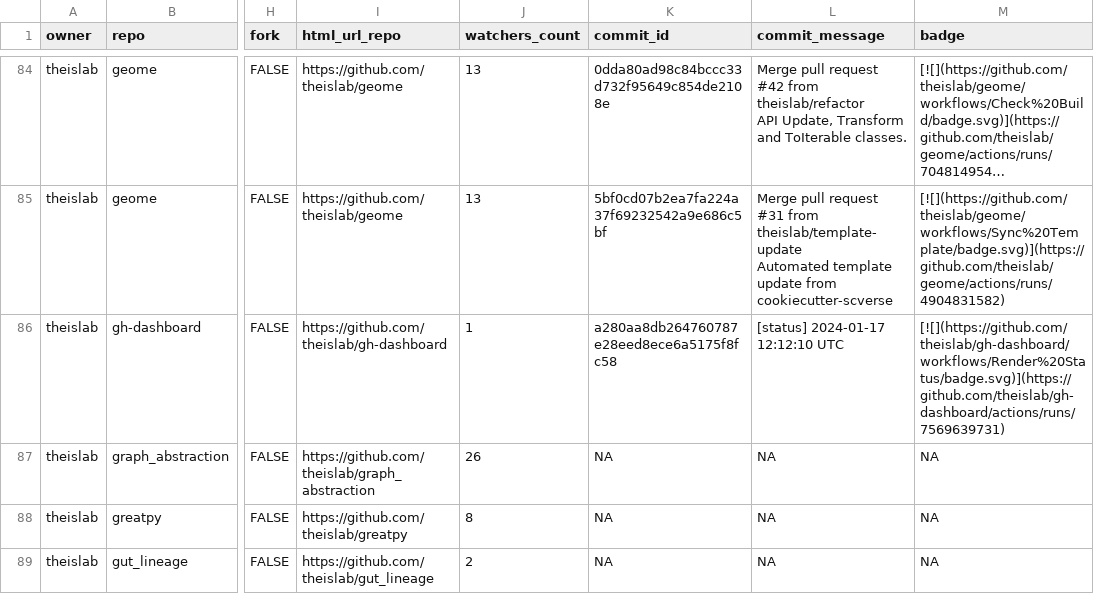
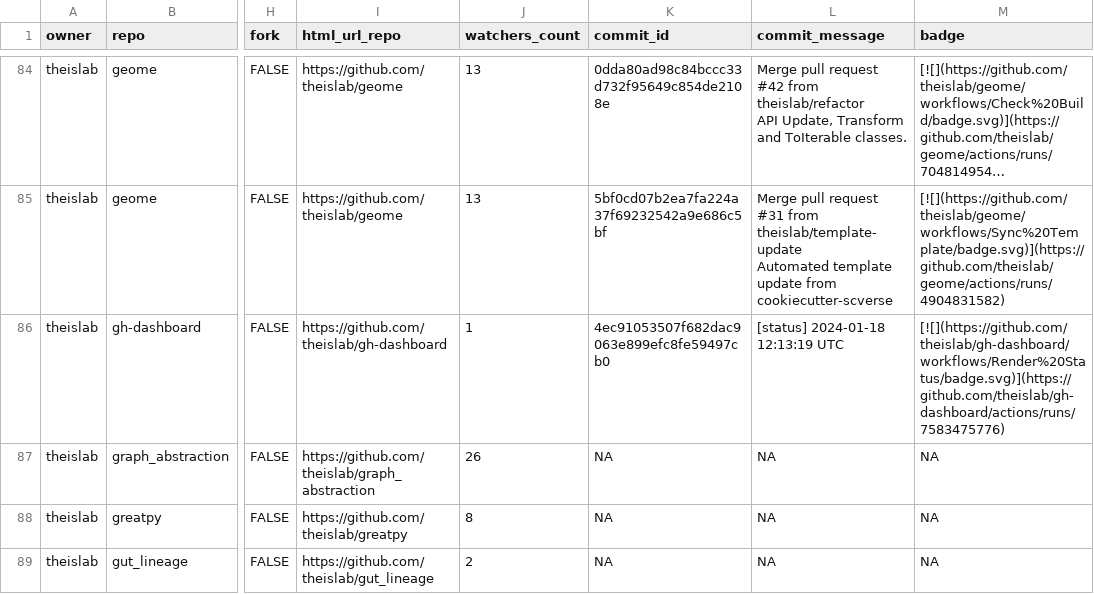
Before and after one commit to theislab/gh-dashboard, a CSV file: repos.csv, drawn as a sheet; only a part is shown, gaps mark what is left out; long unchanged cells end in …; the diff covers the shown part only; the diff names each change by its address in the sheet, - before the commit and + after, or states it on an @@ line.

```diff
--- a/repos.csv
+++ b/repos.csv
-K86 (commit_id): a280aa8db264760787e28eed8ece6a5175f8fc58
+K86 (commit_id): 4ec91053507f682dac9063e899efc8fe59497cb0
-L86 (commit_message): [status] 2024-01-17 12:12:10 UTC
+L86 (commit_message): [status] 2024-01-18 12:13:19 UTC
-M86 (badge): [![](https://github.com/theislab/gh-dashboard/workflows/Render%20Status/badge.svg)](https://github.com/theislab/gh-dashboard/actions/runs/7569639731)
+M86 (badge): [![](https://github.com/theislab/gh-dashboard/workflows/Render%20Status/badge.svg)](https://github.com/theislab/gh-dashboard/actions/runs/7583475776)
```
Also changed, not shown: 17 edited cells elsewhere in this file, 2 other files.
